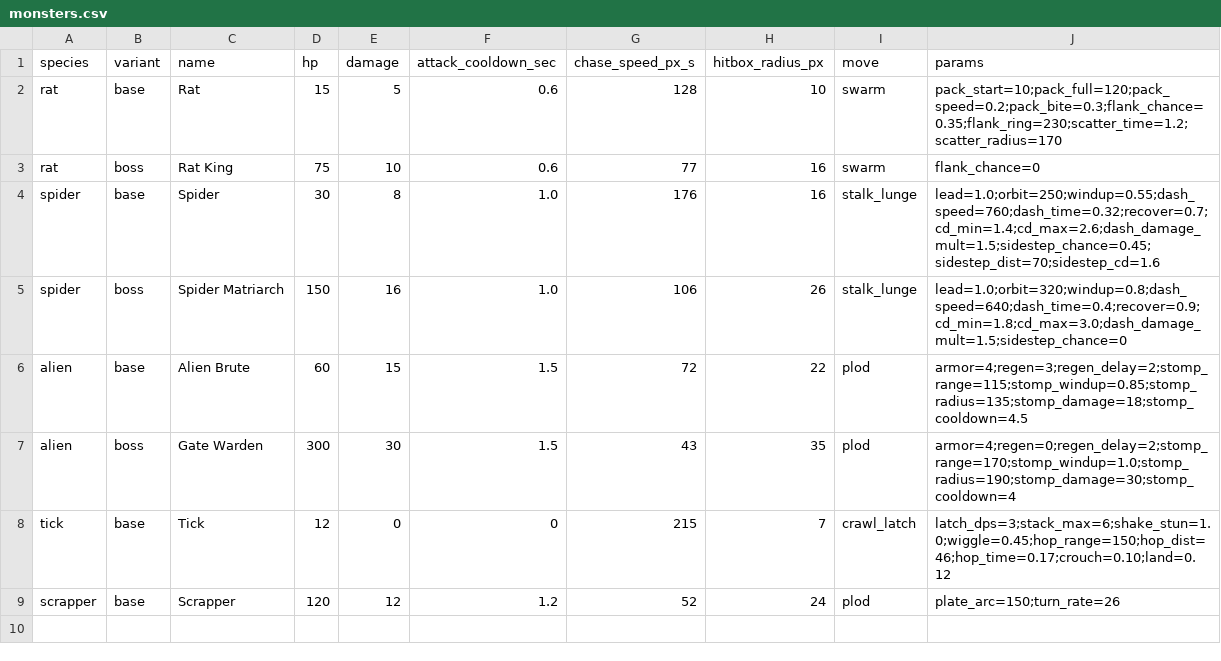
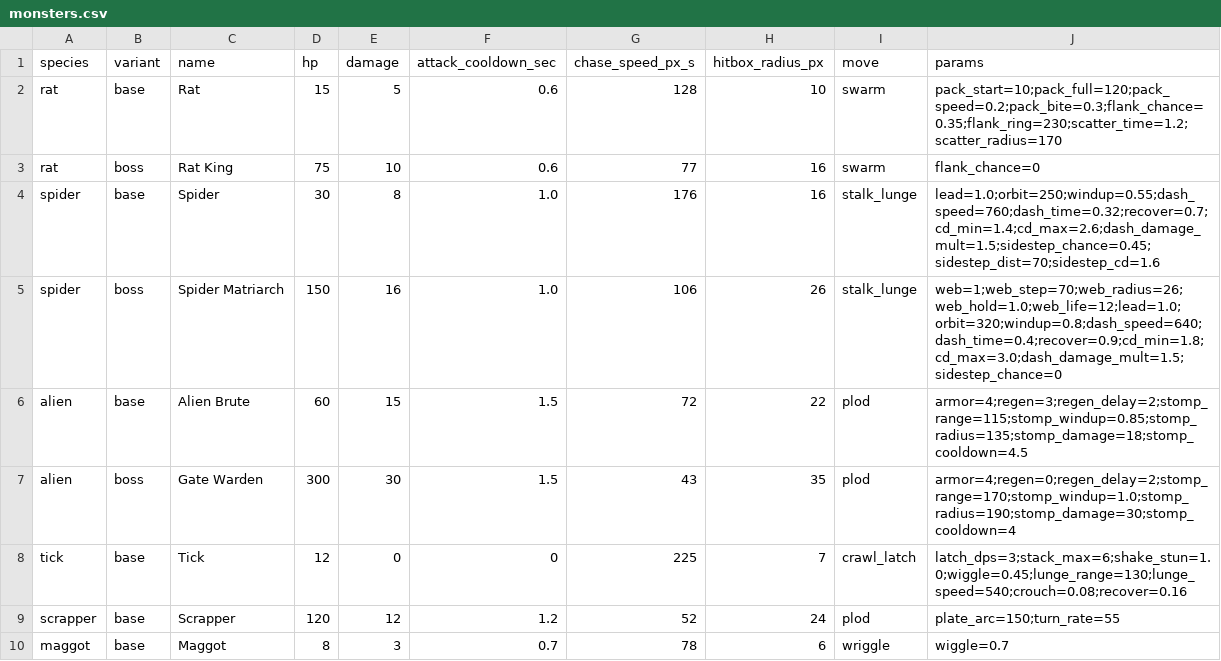
Before and after one commit to gunnarhull-code/crimsonland-clone, a CSV file: game/sandbox/monsters.csv, drawn as a sheet.

```diff
--- a/game/sandbox/monsters.csv
+++ b/game/sandbox/monsters.csv
@@ -4,6 +4,7 @@ rat,boss,Rat King,75,10,0.6,77,16,swarm,flank_chance=0
 spider,base,Spider,30,8,1.0,176,16,stalk_lunge,lead=1.0;orbit=250;windup=0.55;dash_speed=760;dash_time=0.32;recover=0.7;cd_min=1.4;cd_max=2.6;dash_damage_mult=1.5;sidestep_chance=0.45;sidestep_dist=70;sidestep_cd=1.6
-spider,boss,Spider Matriarch,150,16,1.0,106,26,stalk_lunge,lead=1.0;orbit=320;windup=0.8;dash_speed=640;dash_time=0.4;recover=0.9;cd_min=1.8;cd_max=3.0;dash_damage_mult=1.5;sidestep_chance=0
+spider,boss,Spider Matriarch,150,16,1.0,106,26,stalk_lunge,web=1;web_step=70;web_radius=26;web_hold=1.0;web_life=12;lead=1.0;orbit=320;windup=0.8;dash_speed=640;dash_time=0.4;recover=0.9;cd_min=1.8;cd_max=3.0;dash_damage_mult=1.5;sidestep_chance=0
 alien,base,Alien Brute,60,15,1.5,72,22,plod,armor=4;regen=3;regen_delay=2;stomp_range=115;stomp_windup=0.85;stomp_radius=135;stomp_damage=18;stomp_cooldown=4.5
 alien,boss,Gate Warden,300,30,1.5,43,35,plod,armor=4;regen=0;regen_delay=2;stomp_range=170;stomp_windup=1.0;stomp_radius=190;stomp_damage=30;stomp_cooldown=4
-tick,base,Tick,12,0,0,215,7,crawl_latch,latch_dps=3;stack_max=6;shake_stun=1.0;wiggle=0.45;hop_range=150;hop_dist=46;hop_time=0.17;crouch=0.10;land=0.12
-scrapper,base,Scrapper,120,12,1.2,52,24,plod,plate_arc=150;turn_rate=26
+tick,base,Tick,12,0,0,225,7,crawl_latch,latch_dps=3;stack_max=6;shake_stun=1.0;wiggle=0.45;lunge_range=130;lunge_speed=540;crouch=0.08;recover=0.16
+scrapper,base,Scrapper,120,12,1.2,52,24,plod,plate_arc=150;turn_rate=55
+maggot,base,Maggot,8,3,0.7,78,6,wriggle,wiggle=0.7
```
Also changed, not shown: game/sandbox/formations.csv, game/sandbox/timeline.csv, 8 other files.
